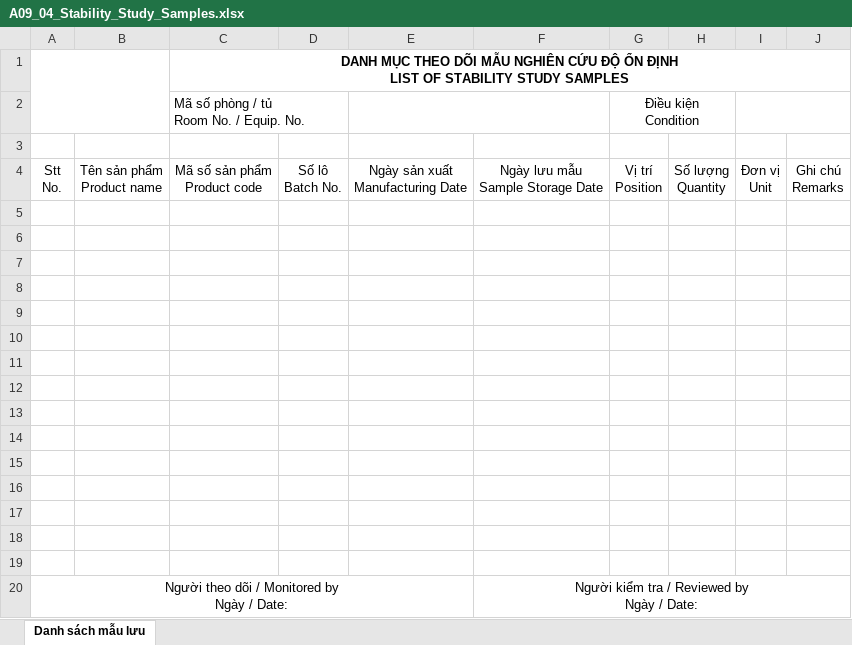
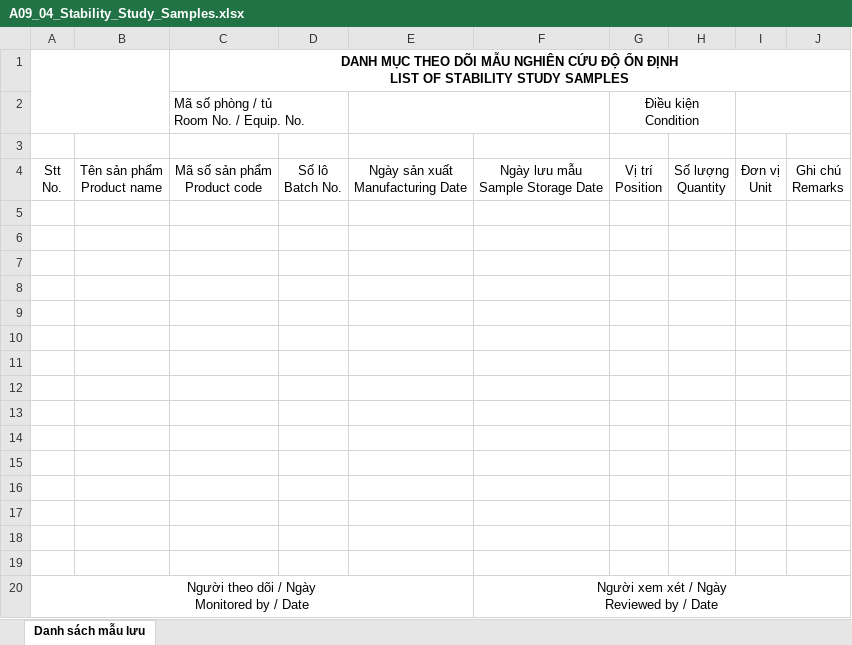
Before and after one commit to lytranuit/qc, an Excel workbook: assets/template/A09_04_Stability_Study_Samples.xlsx, sheet Danh sách mẫu lưu, drawn as a sheet; values as stored, in another font and other column widths than the file's, no borders; charts and pictures not drawn; ↵ is a line break in a cell; the diff names each change by its address in the sheet, - before the commit and + after, or states it on an @@ line.

Commit message:
update

```diff
--- a/assets/template/A09_04_Stability_Study_Samples.xlsx (sheet Danh sách mẫu lưu)
+++ b/assets/template/A09_04_Stability_Study_Samples.xlsx (sheet Danh sách mẫu lưu)
-A20: Người theo dõi / Monitored by ↵ Ngày / Date:
+A20: Người theo dõi / Ngày ↵ Monitored by / Date
-F20: Người kiểm tra / Reviewed by ↵ Ngày / Date:
+F20: Người xem xét / Ngày ↵ Reviewed by / Date
```
